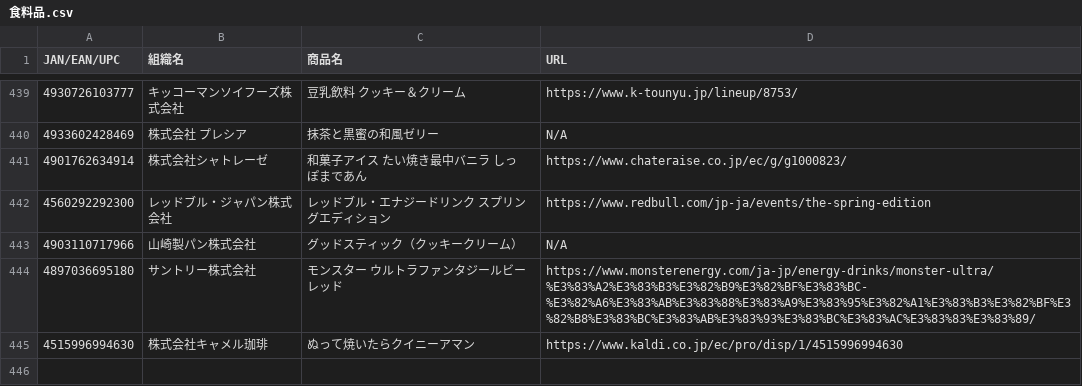
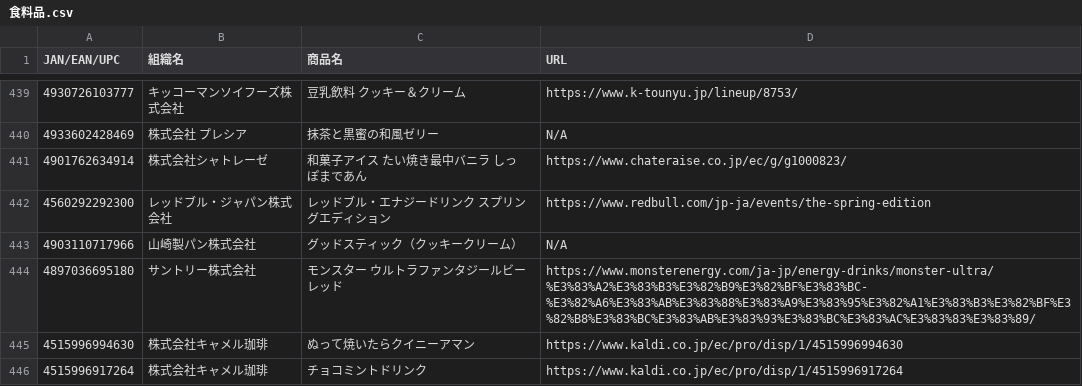
Before and after one commit to PC-CNT/mkn-09, a CSV file: 食料品.csv, drawn as a sheet; only a part is shown, gaps mark what is left out; the diff names each change by its address in the sheet, - before the commit and + after, or states it on an @@ line.

Commit message:
Update 食料品.csv

```diff
--- a/食料品.csv
+++ b/食料品.csv
+row 446: 4515996917264 | 株式会社キャメル珈琲 | チョコミントドリンク | https://www.kaldi.co.jp/ec/pro/disp/1/4515996917264
```
